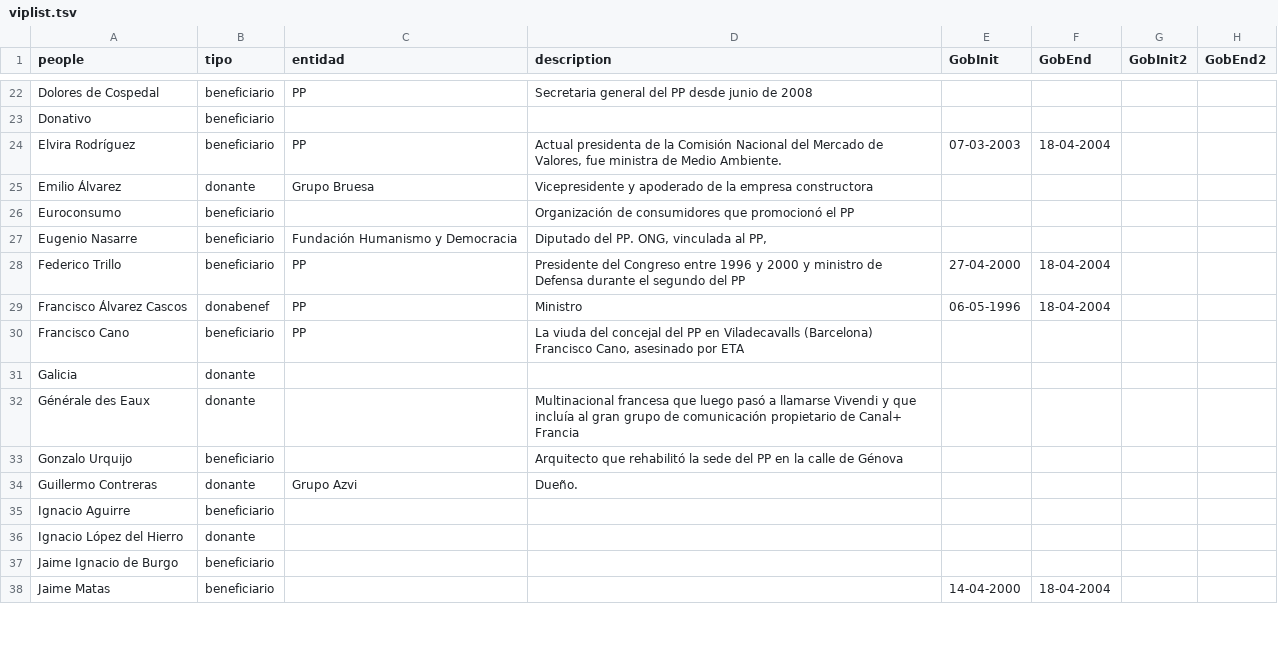
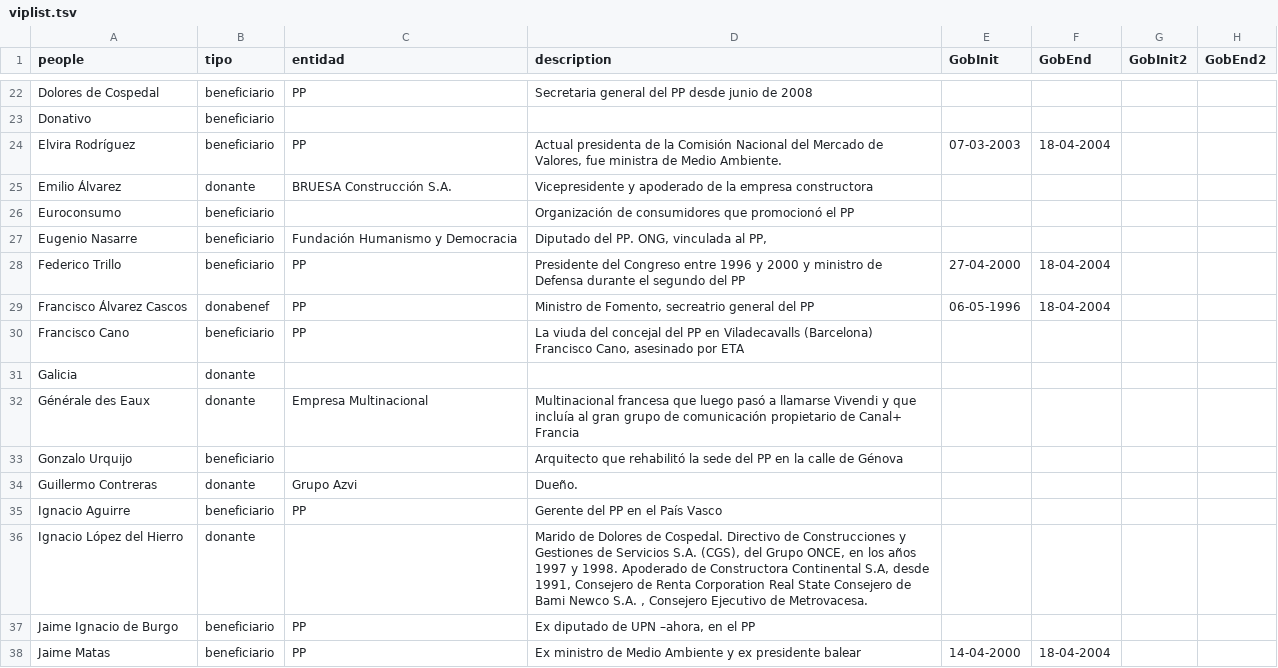
Before and after one commit to numeroteca/notasbarcenas, a TSV file: data/viplist.tsv, drawn as a sheet; only a part is shown, gaps mark what is left out; the diff covers the shown part only.

Commit message:
Update data entries and fill more "entidades asociadas" in the vip list

```diff
--- a/data/viplist.tsv
+++ b/data/viplist.tsv
@@ -24,3 +24,3 @@ Donativo	beneficiario
 Elvira Rodríguez	beneficiario	PP	Actual presidenta de la Comisión Nacional del Mercado de Valores, fue ministra de Medio Ambiente.	07-03-2003	18-04-2004			
-Emilio Álvarez	donante	Grupo Bruesa	Vicepresidente y apoderado de la empresa constructora					
+Emilio Álvarez	donante	BRUESA Construcción S.A.	Vicepresidente y apoderado de la empresa constructora					
 Euroconsumo	beneficiario		Organización de consumidores que promocionó el PP					
@@ -28,11 +28,11 @@ Eugenio Nasarre	beneficiario	Fundación Humanismo y Democracia	Diputado del PP.
 Federico Trillo	beneficiario	PP	Presidente del Congreso entre 1996 y 2000 y ministro de Defensa durante el segundo del PP	27-04-2000	18-04-2004			
-Francisco Álvarez Cascos	donabenef	PP	Ministro	06-05-1996	18-04-2004			
+Francisco Álvarez Cascos	donabenef	PP	Ministro de Fomento, secreatrio general del PP	06-05-1996	18-04-2004			
 Francisco Cano	beneficiario	PP	La viuda del concejal del PP en Viladecavalls (Barcelona) Francisco Cano, asesinado por ETA					
 Galicia	donante							
-Générale des Eaux	donante		Multinacional francesa que luego pasó a llamarse Vivendi y que incluía al gran grupo de comunicación propietario de Canal+ Francia					
+Générale des Eaux	donante	Empresa Multinacional	Multinacional francesa que luego pasó a llamarse Vivendi y que incluía al gran grupo de comunicación propietario de Canal+ Francia					
 Gonzalo Urquijo	beneficiario		Arquitecto que rehabilitó la sede del PP en la calle de Génova					
 Guillermo Contreras	donante	Grupo Azvi	Dueño.					
-Ignacio Aguirre	beneficiario							
-Ignacio López del Hierro	donante							
-Jaime Ignacio de Burgo	beneficiario							
-Jaime Matas	beneficiario			14-04-2000	18-04-2004			
+Ignacio Aguirre	beneficiario	PP	Gerente del PP en el País Vasco					
+Ignacio López del Hierro	donante		Marido de Dolores de Cospedal. Directivo de Construcciones y Gestiones de Servicios S.A. (CGS), del Grupo  ONCE, en los años 1997 y 1998. Apoderado de Constructora Continental S.A, desde 1991, Consejero de  Renta  Corporation Real State  Consejero de  Bami Newco S.A. , Consejero Ejecutivo de Metrovacesa.					
+Jaime Ignacio de Burgo	beneficiario	PP	Ex diputado de UPN –ahora, en el PP					
+Jaime Matas	beneficiario	PP	Ex ministro de Medio Ambiente y ex presidente balear	14-04-2000	18-04-2004			
```
Also changed, not shown: 4 added rows, 7 removed rows and 53 edited cells elsewhere in this file, data/data.tsv.
